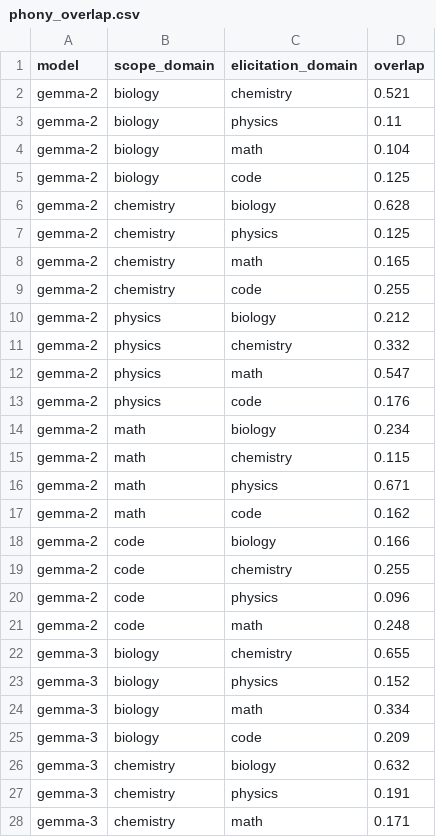
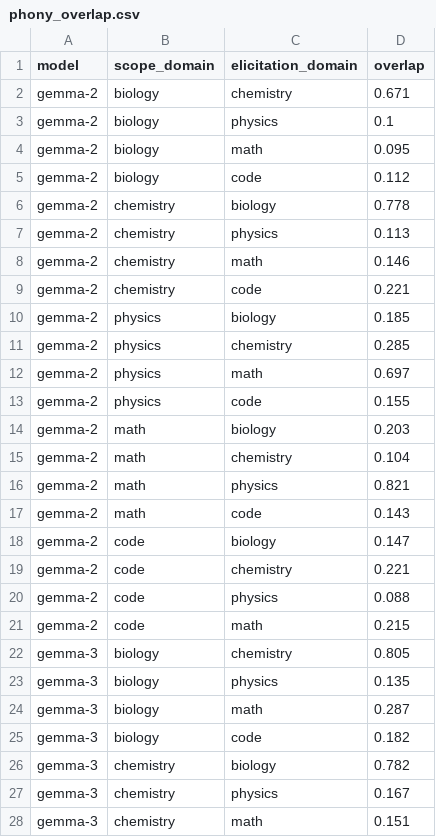
Before and after one commit to 4gatepylon/SAEScoping, a CSV file: sae_scoping/plotting/test_fixtures/phony_overlap.csv, drawn as a sheet; only a part is shown; the diff covers the shown part only.

```diff
--- a/sae_scoping/plotting/test_fixtures/phony_overlap.csv
+++ b/sae_scoping/plotting/test_fixtures/phony_overlap.csv
@@ -1,28 +1,28 @@
 model,scope_domain,elicitation_domain,overlap
-gemma-2,biology,chemistry,0.521
-gemma-2,biology,physics,0.11
-gemma-2,biology,math,0.104
-gemma-2,biology,code,0.125
-gemma-2,chemistry,biology,0.628
-gemma-2,chemistry,physics,0.125
-gemma-2,chemistry,math,0.165
-gemma-2,chemistry,code,0.255
-gemma-2,physics,biology,0.212
-gemma-2,physics,chemistry,0.332
-gemma-2,physics,math,0.547
-gemma-2,physics,code,0.176
-gemma-2,math,biology,0.234
-gemma-2,math,chemistry,0.115
-gemma-2,math,physics,0.671
-gemma-2,math,code,0.162
-gemma-2,code,biology,0.166
-gemma-2,code,chemistry,0.255
-gemma-2,code,physics,0.096
-gemma-2,code,math,0.248
-gemma-3,biology,chemistry,0.655
-gemma-3,biology,physics,0.152
-gemma-3,biology,math,0.334
-gemma-3,biology,code,0.209
-gemma-3,chemistry,biology,0.632
-gemma-3,chemistry,physics,0.191
-gemma-3,chemistry,math,0.171
+gemma-2,biology,chemistry,0.671
+gemma-2,biology,physics,0.1
+gemma-2,biology,math,0.095
+gemma-2,biology,code,0.112
+gemma-2,chemistry,biology,0.778
+gemma-2,chemistry,physics,0.113
+gemma-2,chemistry,math,0.146
+gemma-2,chemistry,code,0.221
+gemma-2,physics,biology,0.185
+gemma-2,physics,chemistry,0.285
+gemma-2,physics,math,0.697
+gemma-2,physics,code,0.155
+gemma-2,math,biology,0.203
+gemma-2,math,chemistry,0.104
+gemma-2,math,physics,0.821
+gemma-2,math,code,0.143
+gemma-2,code,biology,0.147
+gemma-2,code,chemistry,0.221
+gemma-2,code,physics,0.088
+gemma-2,code,math,0.215
+gemma-3,biology,chemistry,0.805
+gemma-3,biology,physics,0.135
+gemma-3,biology,math,0.287
+gemma-3,biology,code,0.182
+gemma-3,chemistry,biology,0.782
+gemma-3,chemistry,physics,0.167
+gemma-3,chemistry,math,0.151
```
Also changed, not shown: 12 edited cells elsewhere in this file, sae_scoping/plotting/test_fixtures/phony_data.csv, 3 other files.
